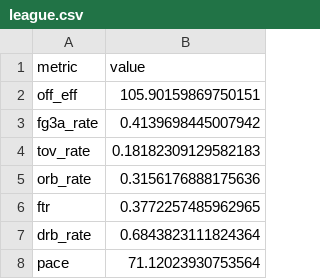
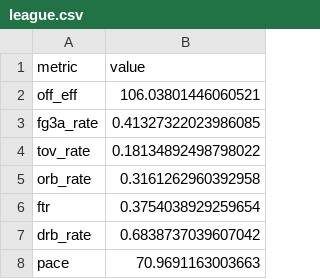
Before and after one commit to Crice1620/March_Madness_Sim, a CSV file: data/mbb/2027/league.csv, drawn as a sheet.

```diff
--- a/data/mbb/2027/league.csv
+++ b/data/mbb/2027/league.csv
@@ -1,8 +1,8 @@
 metric,value
-off_eff,105.90159869750151
-fg3a_rate,0.4139698445007942
-tov_rate,0.18182309129582183
-orb_rate,0.3156176888175636
-ftr,0.3772257485962965
-drb_rate,0.6843823111824364
-pace,71.12023930753564
+off_eff,106.03801446060521
+fg3a_rate,0.41327322023986085
+tov_rate,0.18134892498798022
+orb_rate,0.3161262960392958
+ftr,0.3754038929259654
+drb_rate,0.6838737039607042
+pace,70.9691163003663
```
Also changed, not shown: data/mbb_app/som_umatrix.csv, data/mbb_app/team_nodes.csv, 8 other files.
